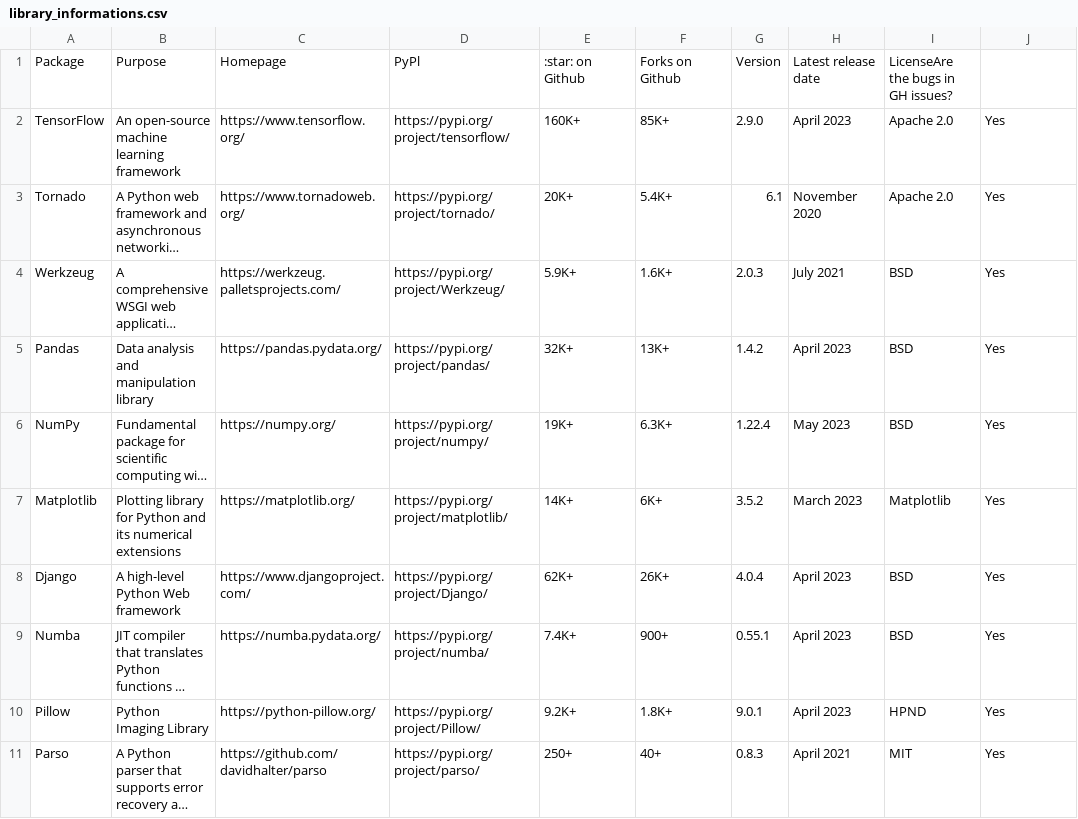
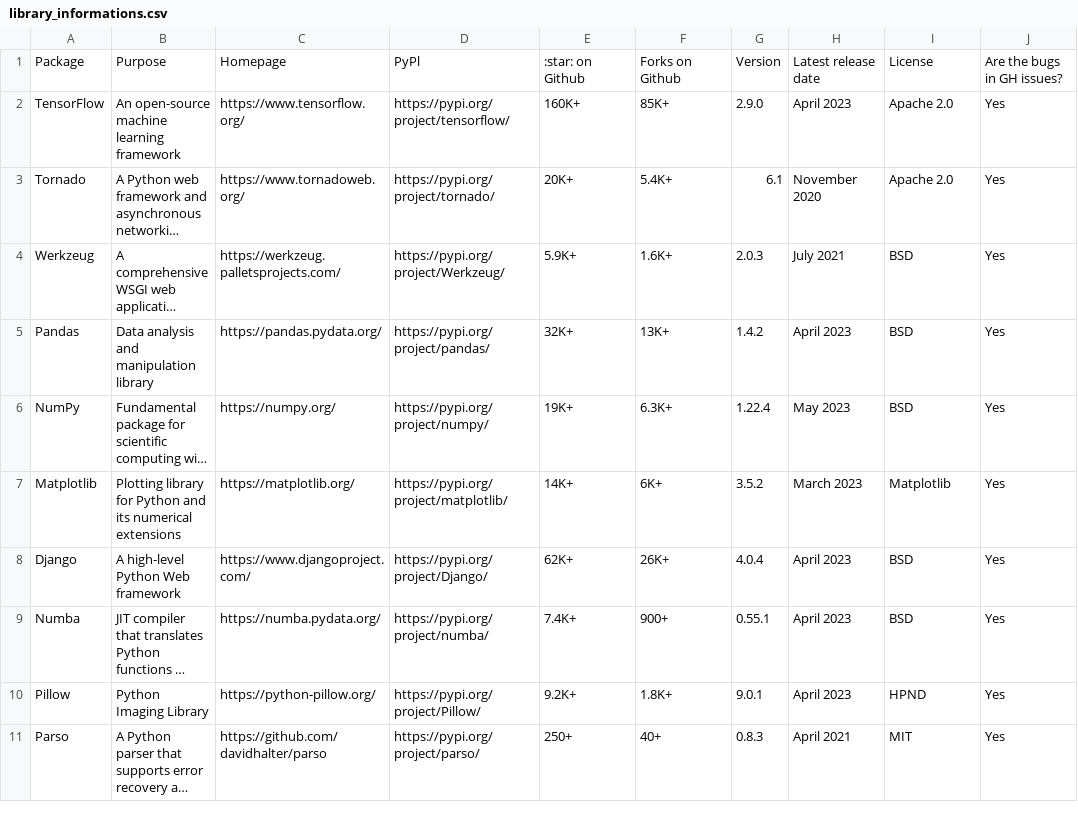
Before and after one commit to SangDooNam/python_basic_90, a CSV file: library_informations.csv, drawn as a sheet; long unchanged cells end in ….

```diff
--- a/library_informations.csv
+++ b/library_informations.csv
@@ -1,2 +1,2 @@
-Package,Purpose,Homepage,PyPl,:star: on Github,Forks on Github,Version,Latest release date,LicenseAre the bugs in GH issues?
+Package,Purpose,Homepage,PyPl,:star: on Github,Forks on Github,Version,Latest release date,License,Are the bugs in GH issues?
 TensorFlow,An open-source machine learning framework,https://www.tensorflow.org/,https://pypi.org/project/tensorflow/,160K+,85K+,2.9.0,April 2023,Apache 2.0,Yes
```
Also changed, not shown: 1 other file.
